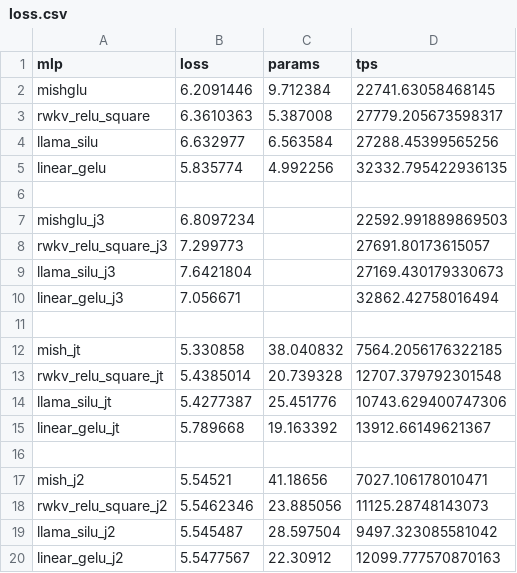
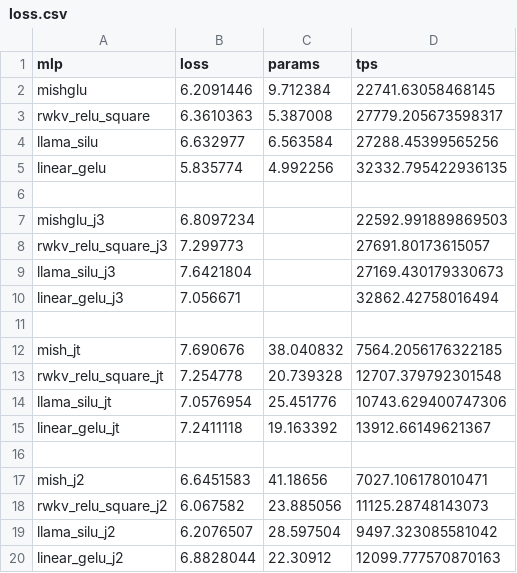
Before and after one commit to mrsteyk/rwkv-jax-2, a CSV file: loss.csv, drawn as a sheet.

```diff
--- a/loss.csv
+++ b/loss.csv
@@ -11,10 +11,10 @@ linear_gelu_j3,7.056671,,32862.42758016494
 
-mish_jt,5.330858,38.040832,7564.2056176322185
-rwkv_relu_square_jt,5.4385014,20.739328,12707.379792301548
-llama_silu_jt,5.4277387,25.451776,10743.629400747306
-linear_gelu_jt,5.789668,19.163392,13912.66149621367
+mish_jt,7.690676,38.040832,7564.2056176322185
+rwkv_relu_square_jt,7.254778,20.739328,12707.379792301548
+llama_silu_jt,7.0576954,25.451776,10743.629400747306
+linear_gelu_jt,7.2411118,19.163392,13912.66149621367
 
-mish_j2,5.54521,41.18656,7027.106178010471
-rwkv_relu_square_j2,5.5462346,23.885056,11125.28748143073
-llama_silu_j2,5.545487,28.597504,9497.323085581042
-linear_gelu_j2,5.5477567,22.30912,12099.777570870163
+mish_j2,6.6451583,41.18656,7027.106178010471
+rwkv_relu_square_j2,6.067582,23.885056,11125.28748143073
+llama_silu_j2,6.2076507,28.597504,9497.323085581042
+linear_gelu_j2,6.8828044,22.30912,12099.777570870163
```
Also changed, not shown: 1 other file.
